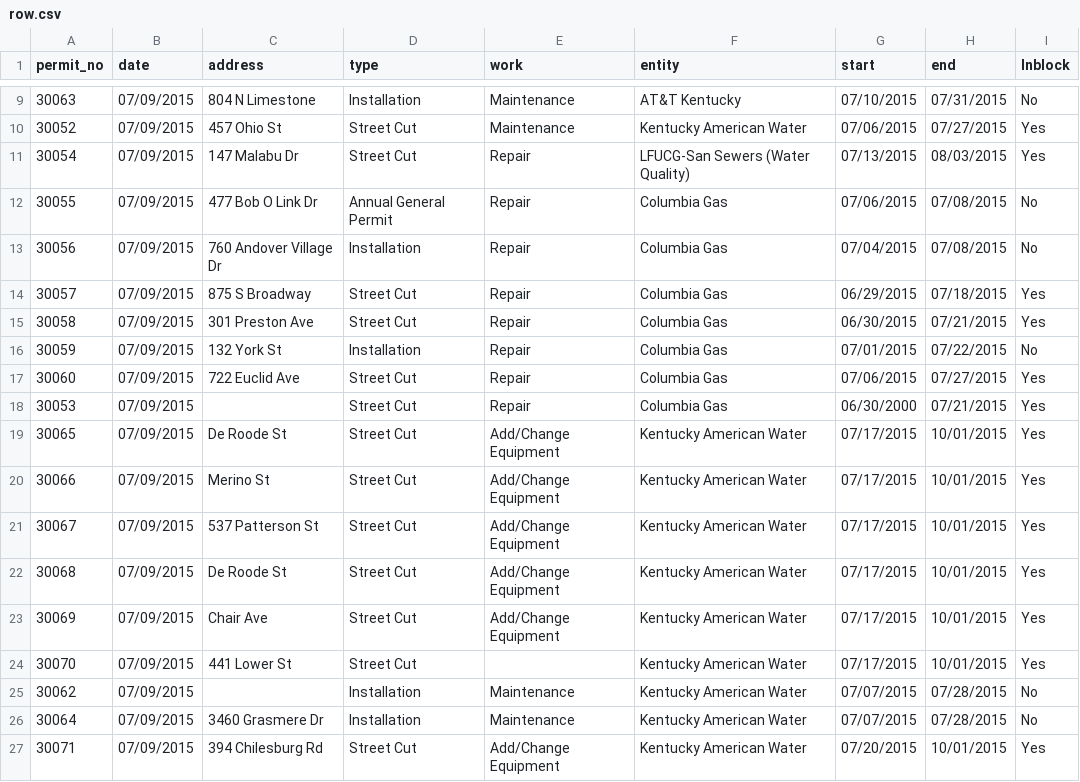
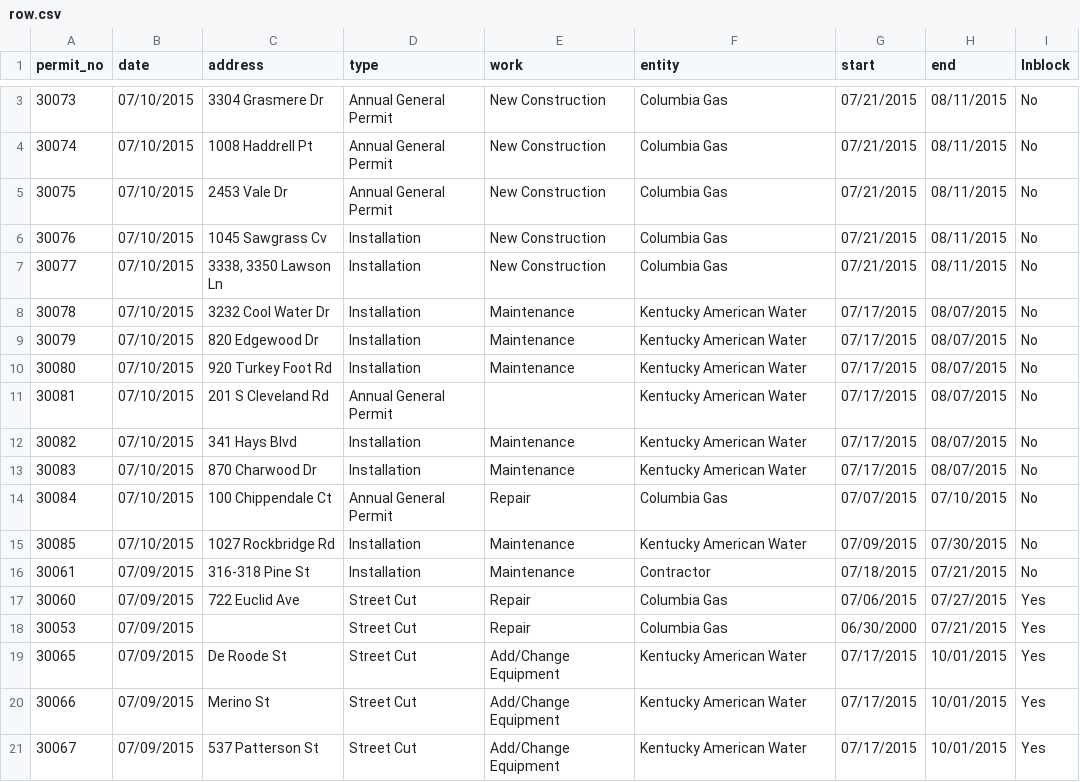
Before and after one commit to jmhollinger/jmhollinger.github.io, a CSV file: datatables/data/row.csv, drawn as a sheet; only a part is shown, gaps mark what is left out; the shorter side is filled out with more unchanged rows; the diff covers the shown part only.

Commit message:
Update Data

```diff
--- a/datatables/data/row.csv
+++ b/datatables/data/row.csv
@@ -9,9 +3,15 @@ permit_no;date;address;type;work;entity;start;end;lnblock
- 30063;07/09/2015;804 N Limestone;Installation;Maintenance;AT&T Kentucky;07/10/2015;07/31/2015;No
- 30052;07/09/2015;457 Ohio St;Street Cut;Maintenance;Kentucky American Water;07/06/2015;07/27/2015;Yes
- 30054;07/09/2015;147 Malabu Dr;Street Cut;Repair;LFUCG-San Sewers (Water Quality);07/13/2015;08/03/2015;Yes
- 30055;07/09/2015;477 Bob O Link Dr;Annual General Permit;Repair;Columbia Gas;07/06/2015;07/08/2015;No
- 30056;07/09/2015;760 Andover Village Dr;Installation;Repair;Columbia Gas;07/04/2015;07/08/2015;No
- 30057;07/09/2015;875 S Broadway;Street Cut;Repair;Columbia Gas;06/29/2015;07/18/2015;Yes
- 30058;07/09/2015;301 Preston Ave;Street Cut;Repair;Columbia Gas;06/30/2015;07/21/2015;Yes
- 30059;07/09/2015;132 York St;Installation;Repair;Columbia Gas;07/01/2015;07/22/2015;No
+ 30073;07/10/2015;3304 Grasmere Dr;Annual General Permit;New Construction;Columbia Gas;07/21/2015;08/11/2015;No
+ 30074;07/10/2015;1008 Haddrell Pt;Annual General Permit;New Construction;Columbia Gas;07/21/2015;08/11/2015;No
+ 30075;07/10/2015;2453 Vale Dr;Annual General Permit;New Construction;Columbia Gas;07/21/2015;08/11/2015;No
+ 30076;07/10/2015;1045 Sawgrass Cv;Installation;New Construction;Columbia Gas;07/21/2015;08/11/2015;No
+ 30077;07/10/2015;3338, 3350 Lawson Ln;Installation;New Construction;Columbia Gas;07/21/2015;08/11/2015;No
+ 30078;07/10/2015;3232 Cool Water Dr;Installation;Maintenance;Kentucky American Water;07/17/2015;08/07/2015;No
+ 30079;07/10/2015;820 Edgewood Dr;Installation;Maintenance;Kentucky American Water;07/17/2015;08/07/2015;No
+ 30080;07/10/2015;920 Turkey Foot Rd;Installation;Maintenance;Kentucky American Water;07/17/2015;08/07/2015;No
+ 30081;07/10/2015;201 S Cleveland Rd;Annual General Permit;;Kentucky American Water;07/17/2015;08/07/2015;No
+ 30082;07/10/2015;341 Hays Blvd;Installation;Maintenance;Kentucky American Water;07/17/2015;08/07/2015;No
+ 30083;07/10/2015;870 Charwood Dr;Installation;Maintenance;Kentucky American Water;07/17/2015;08/07/2015;No
+ 30084;07/10/2015;100 Chippendale Ct;Annual General Permit;Repair;Columbia Gas;07/07/2015;07/10/2015;No
+ 30085;07/10/2015;1027 Rockbridge Rd;Installation;Maintenance;Kentucky American Water;07/09/2015;07/30/2015;No
+ 30061;07/09/2015;316-318 Pine St;Installation;Maintenance;Contractor;07/18/2015;07/21/2015;No
  30060;07/09/2015;722 Euclid Ave;Street Cut;Repair;Columbia Gas;07/06/2015;07/27/2015;Yes
```
Also changed, not shown: 3 added rows, 10 moved rows and 6 edited cells elsewhere in this file, 5 other files.
